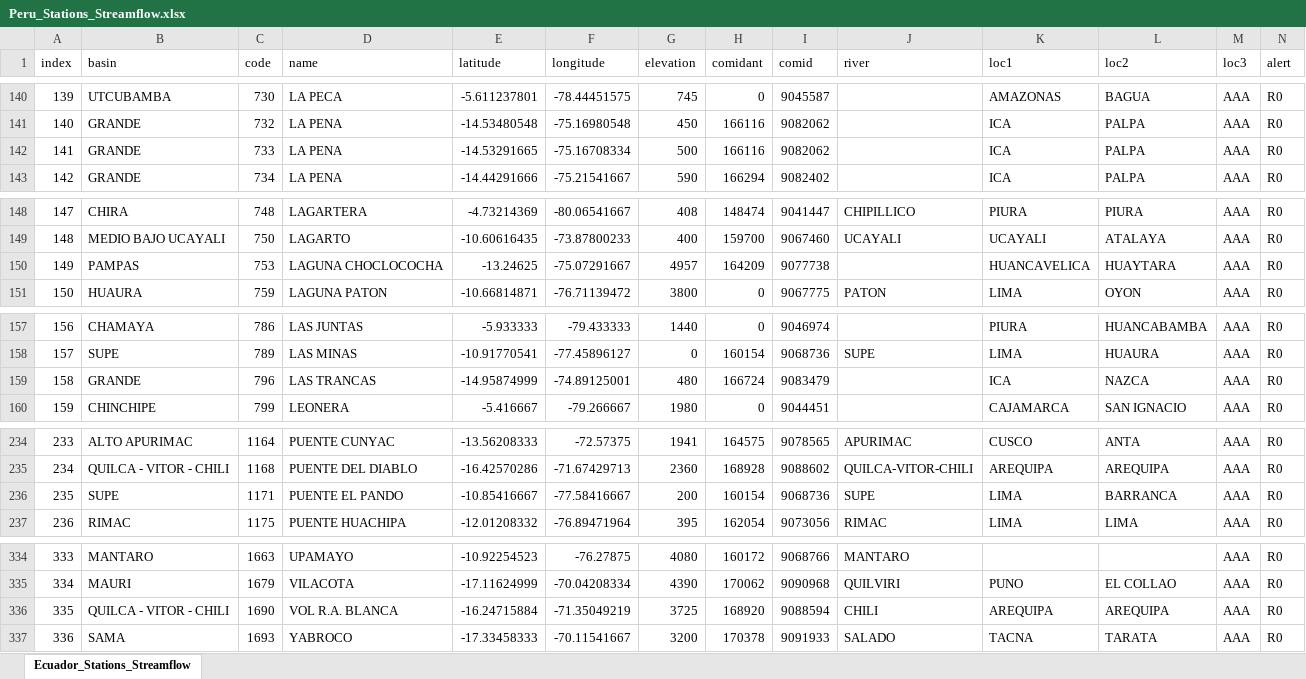
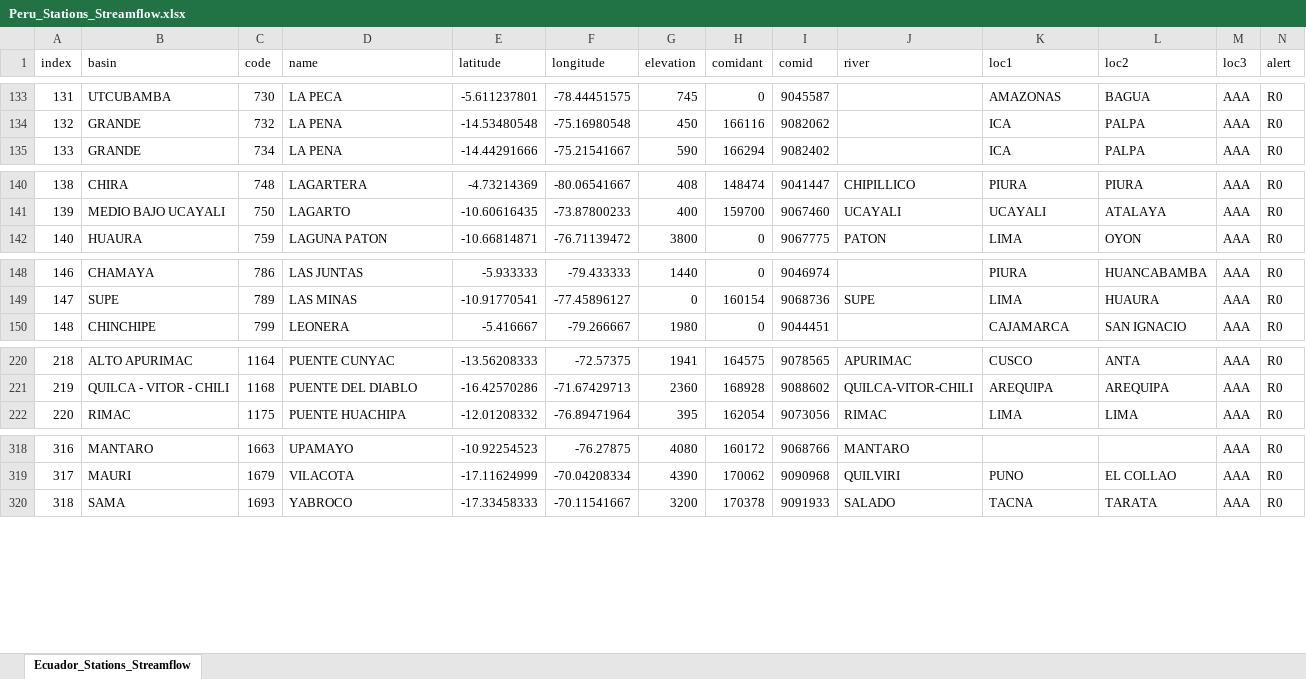
Before and after one commit to jusethCS/tethys_apps_peru, an Excel workbook: backend-geoglows_peru/Peru_Stations_Streamflow.xlsx, sheet Ecuador_Stations_Streamflow, drawn as a sheet; only a part is shown, gaps mark what is left out; values as stored, in another font and other column widths than the file's, no borders; the diff covers the shown part only; the diff names each change by its address in the sheet, - before the commit and + after, or states it on an @@ line.

Commit message:
Updated streamflow station file

```diff
--- a/backend-geoglows_peru/Peru_Stations_Streamflow.xlsx (sheet Ecuador_Stations_Streamflow)
+++ b/backend-geoglows_peru/Peru_Stations_Streamflow.xlsx (sheet Ecuador_Stations_Streamflow)
@@ column A (index) renumbered from row 2 down @@
-row 142: 141 | GRANDE | 733 | LA PENA | -14.53291665 | -75.16708334 | 500 | 166116 | 9082062 |  | ICA | PALPA | AAA | R0
-row 150: 149 | PAMPAS | 753 | LAGUNA CHOCLOCOCHA | -13.24625 | -75.07291667 | 4957 | 164209 | 9077738 |  | HUANCAVELICA | HUAYTARA | AAA | R0
-row 159: 158 | GRANDE | 796 | LAS TRANCAS | -14.95874999 | -74.89125001 | 480 | 166724 | 9083479 |  | ICA | NAZCA | AAA | R0
-row 236: 235 | SUPE | 1171 | PUENTE EL PANDO | -10.85416667 | -77.58416667 | 200 | 160154 | 9068736 | SUPE | LIMA | BARRANCA | AAA | R0
-row 336: 335 | QUILCA - VITOR - CHILI | 1690 | VOL R.A. BLANCA | -16.24715884 | -71.35049219 | 3725 | 168920 | 9088594 | CHILI | AREQUIPA | AREQUIPA | AAA | R0
```
Also changed, not shown: 17 removed rows elsewhere in this sheet.
